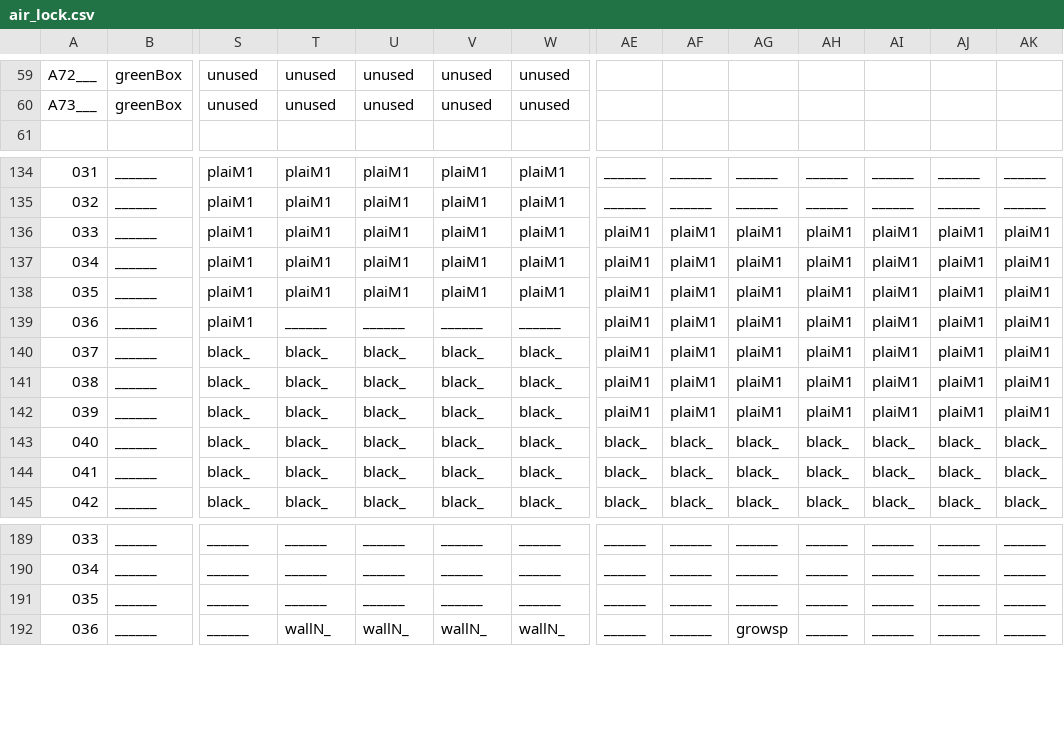
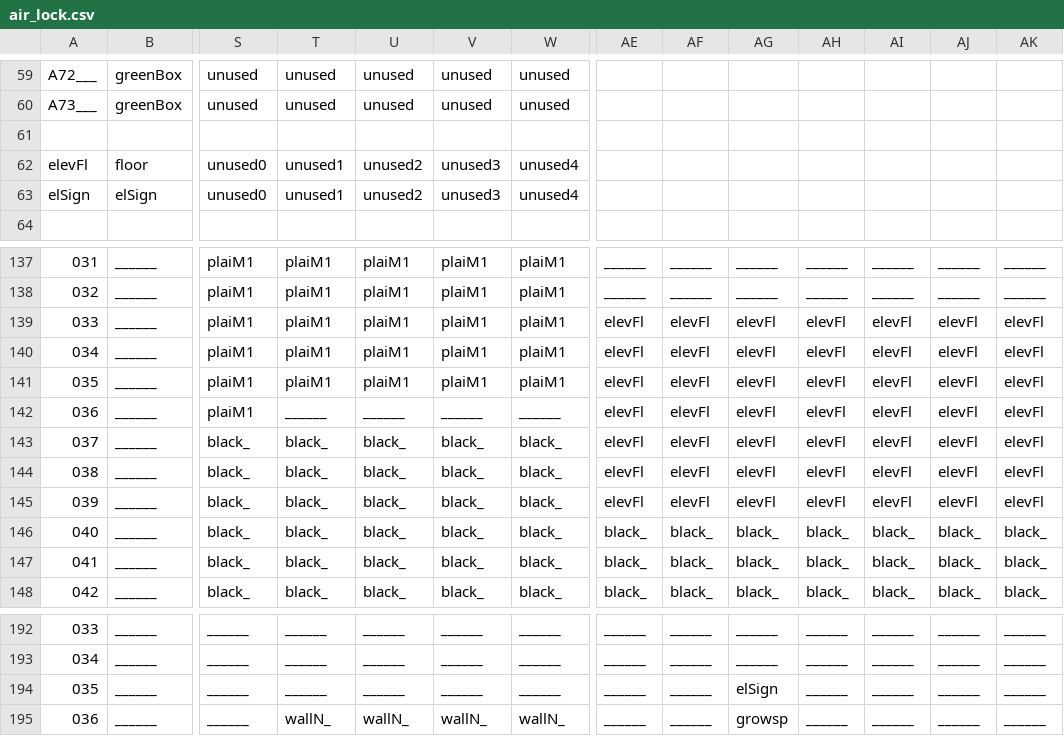
Before and after one commit to WolfgangBischoff/Ceres, a CSV file: src/main/resources/level/living_quarter/air_lock.csv, drawn as a sheet; only a part is shown, gaps mark what is left out; addresses are those after the commit; rows hold the shown columns only; the diff names each change by its address in the sheet, - before the commit and + after, or states it on an @@ line.

```diff
--- a/src/main/resources/level/living_quarter/air_lock.csv
+++ b/src/main/resources/level/living_quarter/air_lock.csv
+row 61: (empty)
+row 62: elevFl | floor | unused0 | unused1 | unused2 | unused3 | unused4
+row 63: elSign | elSign | unused0 | unused1 | unused2 | unused3 | unused4
-AE139:AE145: plaiM1
+AE139:AE145: elevFl
-AF139:AF145: plaiM1
+AF139:AF145: elevFl
-AG139:AG145: plaiM1
+AG139:AG145: elevFl
-AH139:AH145: plaiM1
+AH139:AH145: elevFl
-AI139:AI145: plaiM1
+AI139:AI145: elevFl
-AJ139:AJ145: plaiM1
+AJ139:AJ145: elevFl
-AK139:AK145: plaiM1
+AK139:AK145: elevFl
-AG194: ______
+AG194: elSign
```
Also changed, not shown: src/main/resources/actorData/collectibles/bacteria/bacteria_crafted.csv, src/main/resources/actorData/doors/updown/elevator/elevator.csv, 8 other files.
